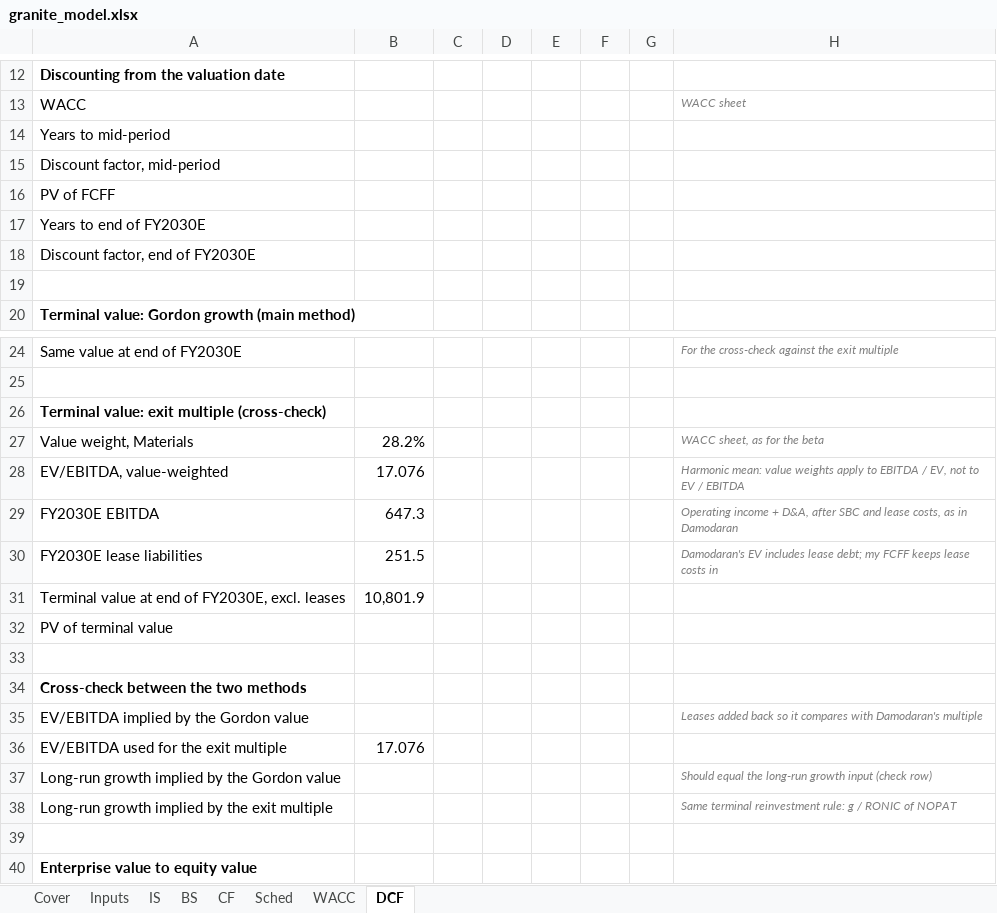
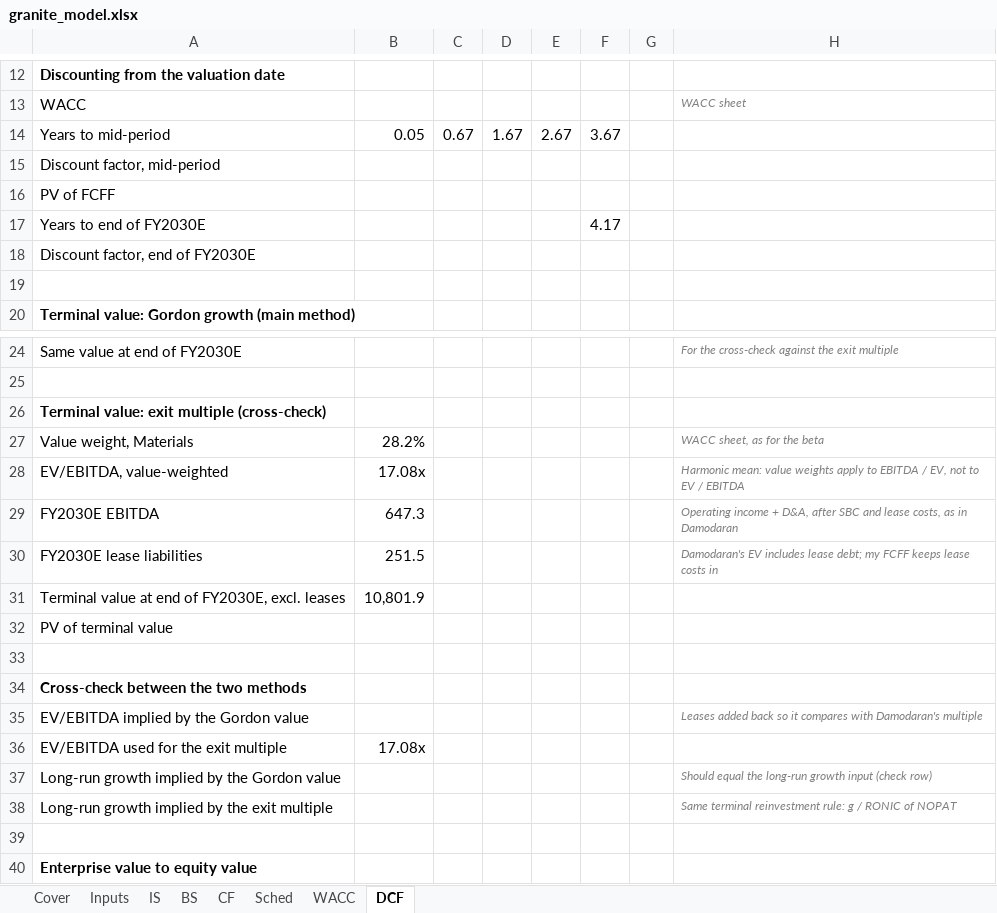
Before and after one commit to asgarovali/finance-portfolio, an Excel workbook: 01-three-statement-dcf/model/granite_model.xlsx, sheet DCF, drawn as a sheet; only a part is shown, gaps mark what is left out; values as stored, in another font and other column widths than the file's, no borders; the diff names each change by its address in the sheet, - before the commit and + after, or states it on an @@ line.

```diff
--- a/01-three-statement-dcf/model/granite_model.xlsx (sheet DCF)
+++ b/01-three-statement-dcf/model/granite_model.xlsx (sheet DCF)
-B14: (empty)
+B14: 0.05
-C14: (empty)
+C14: 0.67
-D14: (empty)
+D14: 1.67
-E14: (empty)
+E14: 2.67
-F14: (empty)
+F14: 3.67
-F17: (empty)
+F17: 4.17
-B28: 17.076
+B28: 17.08x
-B36: 17.076
+B36: 17.08x
```
Also changed, not shown: sheet Inputs, sheet WACC, sheet Cover, sheet IS, sheet Sched, formulas that keep their value, 17 other files.
